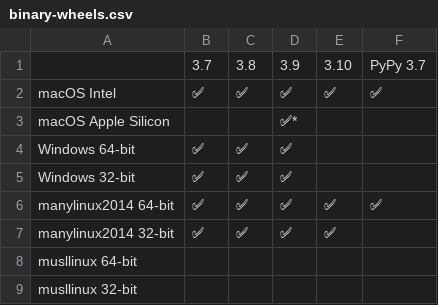
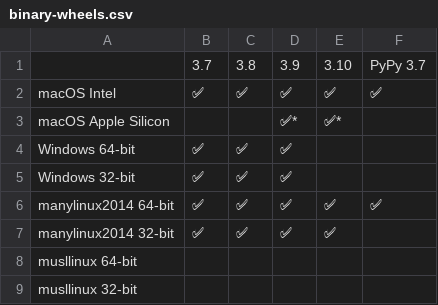
Before and after one commit to pikepdf/pikepdf, a CSV file: docs/binary-wheels.csv, drawn as a sheet.

Commit message:
docs: declare binary wheel support for macOS Apple Silicon with Python 3.10

```diff
--- a/docs/binary-wheels.csv
+++ b/docs/binary-wheels.csv
@@ -2,3 +2,3 @@
 macOS Intel,✅,✅,✅,✅,✅
-macOS Apple Silicon,,,✅*,,
+macOS Apple Silicon,,,✅*,✅*,
 Windows 64-bit,✅,✅,✅,,
```
